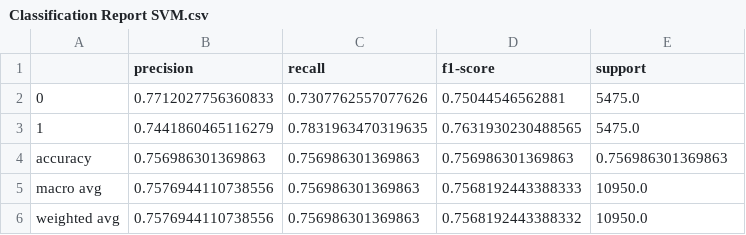
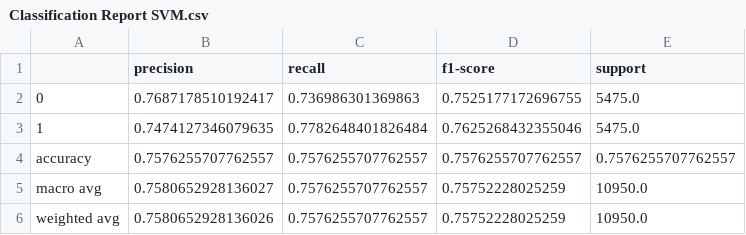
Before and after one commit to LeonardLadner/FoDS-Project-14, a CSV file: SVM_Leonard/tables/Classification Report SVM.csv, drawn as a sheet.

```diff
--- a/SVM_Leonard/tables/Classification Report SVM.csv
+++ b/SVM_Leonard/tables/Classification Report SVM.csv
@@ -1,6 +1,6 @@
 ,precision,recall,f1-score,support
-0,0.7712027756360833,0.7307762557077626,0.75044546562881,5475.0
-1,0.7441860465116279,0.7831963470319635,0.7631930230488565,5475.0
-accuracy,0.756986301369863,0.756986301369863,0.756986301369863,0.756986301369863
-macro avg,0.7576944110738556,0.756986301369863,0.7568192443388333,10950.0
-weighted avg,0.7576944110738556,0.756986301369863,0.7568192443388332,10950.0
+0,0.7687178510192417,0.736986301369863,0.7525177172696755,5475.0
+1,0.7474127346079635,0.7782648401826484,0.7625268432355046,5475.0
+accuracy,0.7576255707762557,0.7576255707762557,0.7576255707762557,0.7576255707762557
+macro avg,0.7580652928136027,0.7576255707762557,0.75752228025259,10950.0
+weighted avg,0.7580652928136026,0.7576255707762557,0.75752228025259,10950.0
```
Also changed, not shown: SVM_Leonard/tables/Coefficient Importance SVM.csv, SVM_Leonard/tables/Permutation Importance SVM.csv, 6 other files.
